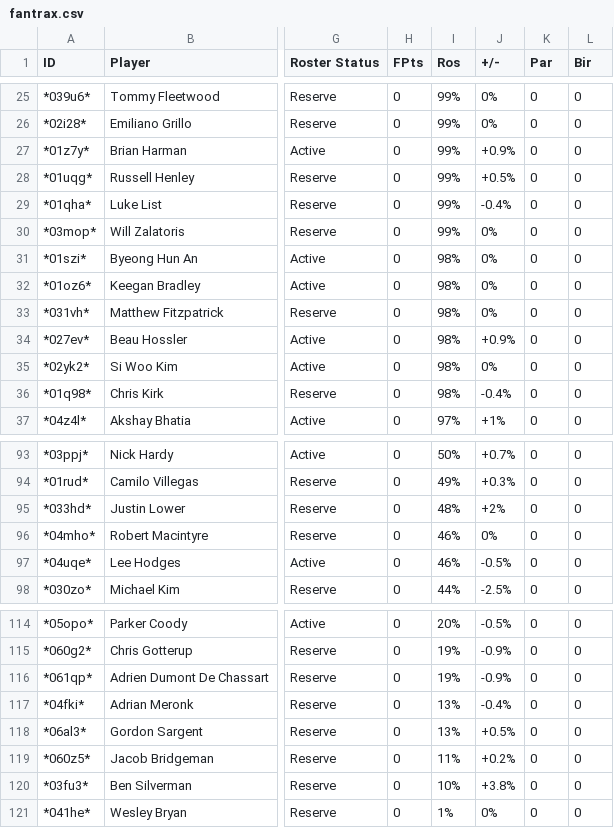
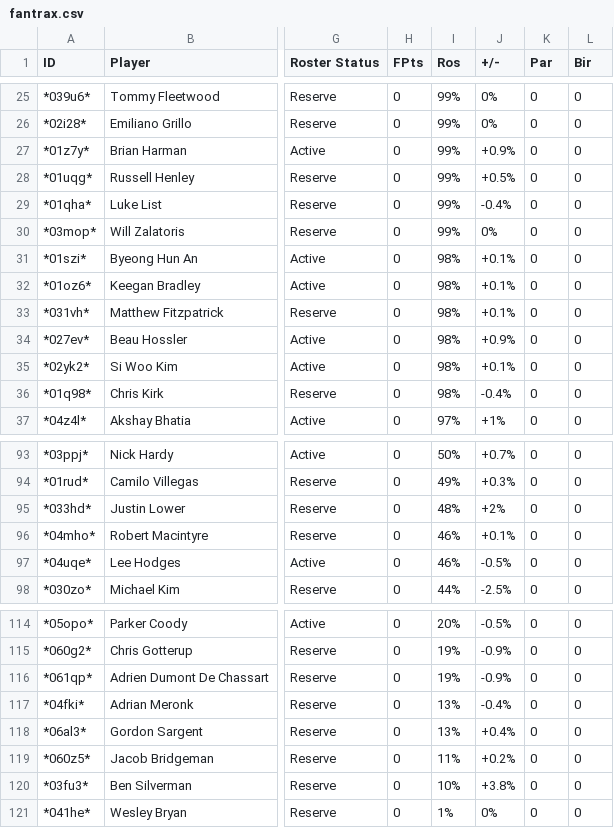
Before and after one commit to mikejackson35/fantrax, a CSV file: fantrax.csv, drawn as a sheet; only a part is shown, gaps mark what is left out; the diff names each change by its address in the sheet, - before the commit and + after, or states it on an @@ line.

```diff
--- a/fantrax.csv
+++ b/fantrax.csv
-J31:J33 (+/-): 0%
+J31:J33 (+/-): +0.1%
-J35 (+/-): 0%
+J35 (+/-): +0.1%
-J96 (+/-): 0%
+J96 (+/-): +0.1%
-J118 (+/-): +0.5%
+J118 (+/-): +0.4%
```
Also changed, not shown: 2 other files.
